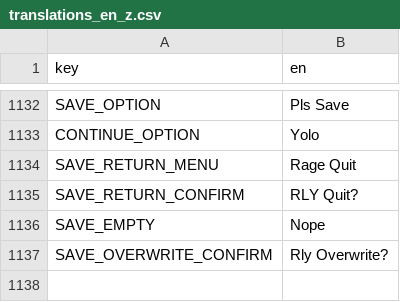
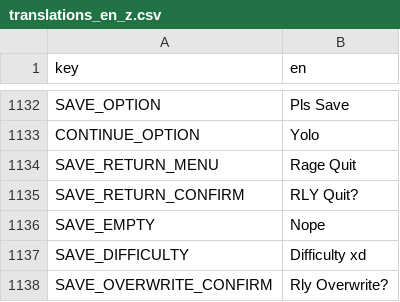
Before and after one commit to rafaelsetragni/Mega-Man-X8-16-bit, a CSV file: src/Localization/translations_en_z.csv, drawn as a sheet; only a part is shown, gaps mark what is left out; the diff names each change by its address in the sheet, - before the commit and + after, or states it on an @@ line.

```diff
--- a/src/Localization/translations_en_z.csv
+++ b/src/Localization/translations_en_z.csv
+row 1137: SAVE_DIFFICULTY | Difficulty xd
```
Also changed, not shown: src/Localization/translations_es_z.csv, src/Localization/translations_hi.csv, 17 other files.
